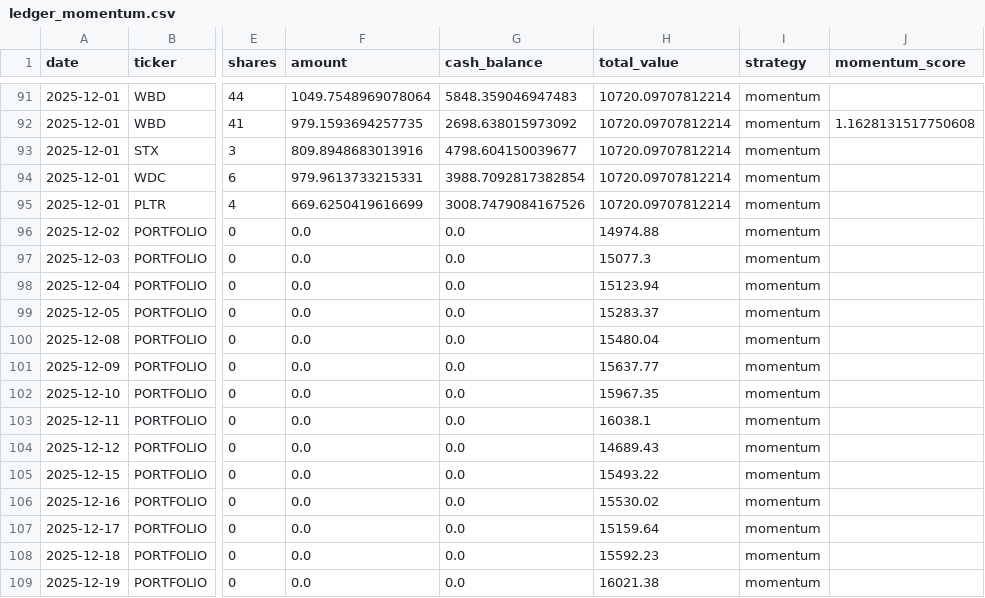
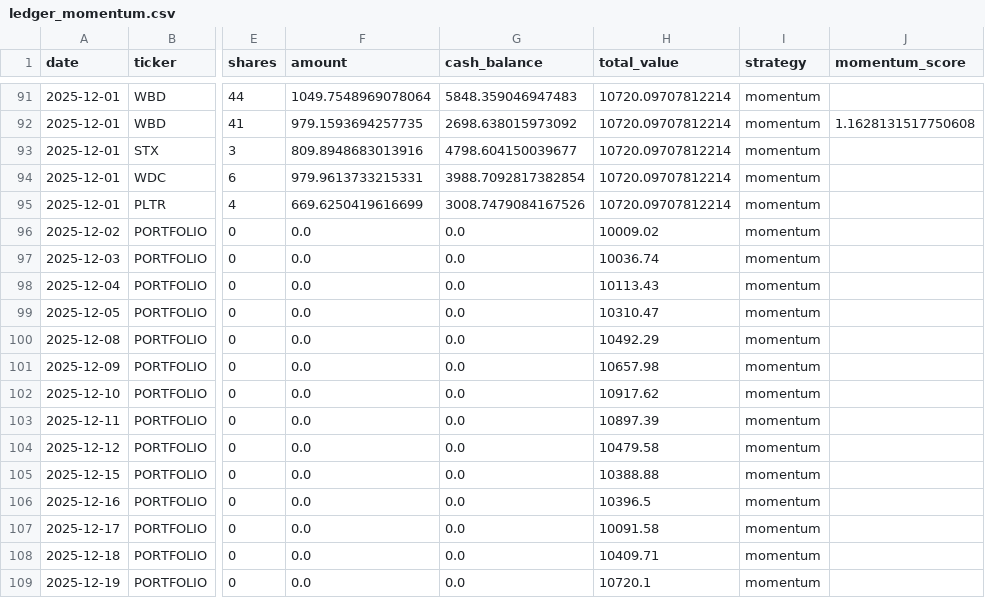
Before and after one commit to PAT0216/paper-trader, a CSV file: ledger_momentum.csv, drawn as a sheet; only a part is shown, gaps mark what is left out; the diff covers the shown part only; the diff names each change by its address in the sheet, - before the commit and + after, or states it on an @@ line.

Commit message:
fix: Correct momentum daily portfolio values and snapshot
- Fixed daily value calculation to use holdings snapshots at rebalance dates
- Values now correctly show ~0k range (was incorrectly jumping to 4k)
- Hardcoded snapshot with correct values from backtest results
- Momentum: 0,720 (+7.20%), ML: 0,158 (+1.58%)

```diff
--- a/ledger_momentum.csv
+++ b/ledger_momentum.csv
-H96 (total_value): 14974.88
+H96 (total_value): 10009.02
-H97 (total_value): 15077.3
+H97 (total_value): 10036.74
-H98 (total_value): 15123.94
+H98 (total_value): 10113.43
-H99 (total_value): 15283.37
+H99 (total_value): 10310.47
-H100 (total_value): 15480.04
+H100 (total_value): 10492.29
-H101 (total_value): 15637.77
+H101 (total_value): 10657.98
-H102 (total_value): 15967.35
+H102 (total_value): 10917.62
-H103 (total_value): 16038.1
+H103 (total_value): 10897.39
-H104 (total_value): 14689.43
+H104 (total_value): 10479.58
-H105 (total_value): 15493.22
+H105 (total_value): 10388.88
-H106 (total_value): 15530.02
+H106 (total_value): 10396.5
-H107 (total_value): 15159.64
+H107 (total_value): 10091.58
-H108 (total_value): 15592.23
+H108 (total_value): 10409.71
-H109 (total_value): 16021.38
+H109 (total_value): 10720.1
```
Also changed, not shown: 20 edited cells elsewhere in this file, 3 other files.
